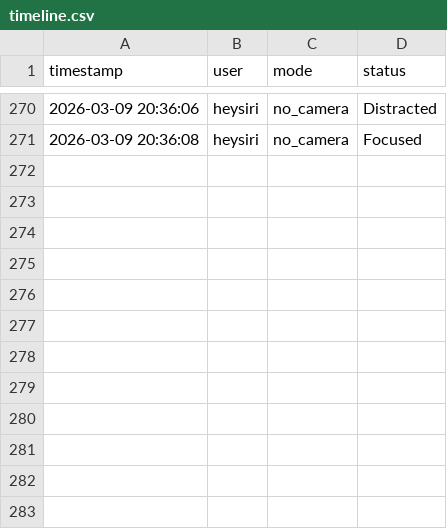
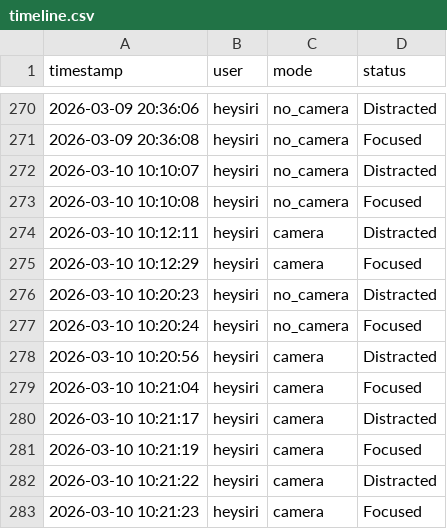
Before and after one commit to bca-project-team/College-Project-BCA, a CSV file: Smartfocus-Web-app_modified_og/data/timeline.csv, drawn as a sheet; only a part is shown, gaps mark what is left out.

```diff
--- a/Smartfocus-Web-app_modified_og/data/timeline.csv
+++ b/Smartfocus-Web-app_modified_og/data/timeline.csv
@@ -271 +271,13 @@ timestamp,user,mode,status
 2026-03-09 20:36:08,heysiri,no_camera,Focused
+2026-03-10 10:10:07,heysiri,no_camera,Distracted
+2026-03-10 10:10:08,heysiri,no_camera,Focused
+2026-03-10 10:12:11,heysiri,camera,Distracted
+2026-03-10 10:12:29,heysiri,camera,Focused
+2026-03-10 10:20:23,heysiri,no_camera,Distracted
+2026-03-10 10:20:24,heysiri,no_camera,Focused
+2026-03-10 10:20:56,heysiri,camera,Distracted
+2026-03-10 10:21:04,heysiri,camera,Focused
+2026-03-10 10:21:17,heysiri,camera,Distracted
+2026-03-10 10:21:19,heysiri,camera,Focused
+2026-03-10 10:21:22,heysiri,camera,Distracted
+2026-03-10 10:21:23,heysiri,camera,Focused
```
Also changed, not shown: Smartfocus-Web-app_modified_og/data/sessions.csv, 2 other files.
